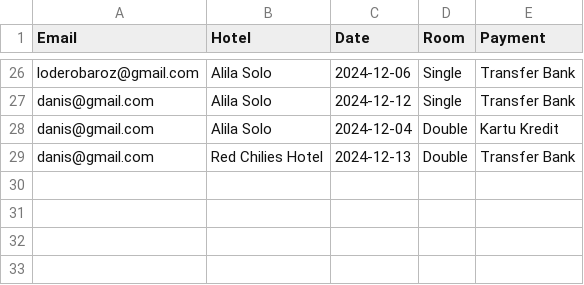
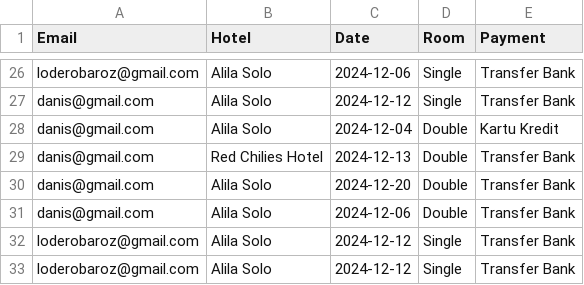
Before and after one commit to KautsarRamadhan06/Aplikasi-Booking-Hotel, a CSV file: bookings.csv, drawn as a sheet; only a part is shown, gaps mark what is left out.

```diff
--- a/bookings.csv
+++ b/bookings.csv
@@ -29 +29,5 @@ danis@gmail.com,Alila Solo,2024-12-04,Double,Kartu Kredit
 danis@gmail.com,Red Chilies Hotel,2024-12-13,Double,Transfer Bank
+danis@gmail.com,Alila Solo,2024-12-20,Double,Transfer Bank
+danis@gmail.com,Alila Solo,2024-12-06,Double,Transfer Bank
+loderobaroz@gmail.com,Alila Solo,2024-12-12,Single,Transfer Bank
+loderobaroz@gmail.com,Alila Solo,2024-12-12,Single,Transfer Bank
```
Also changed, not shown: 5 other files.
